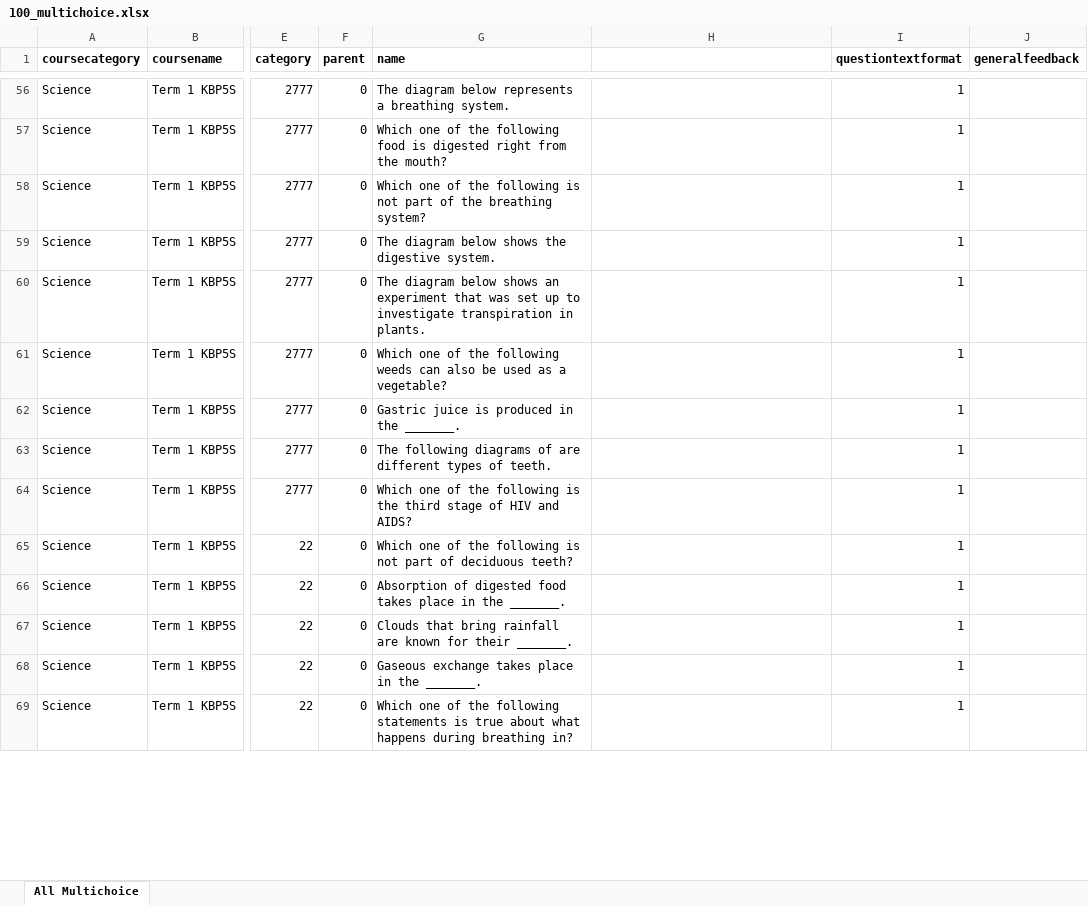
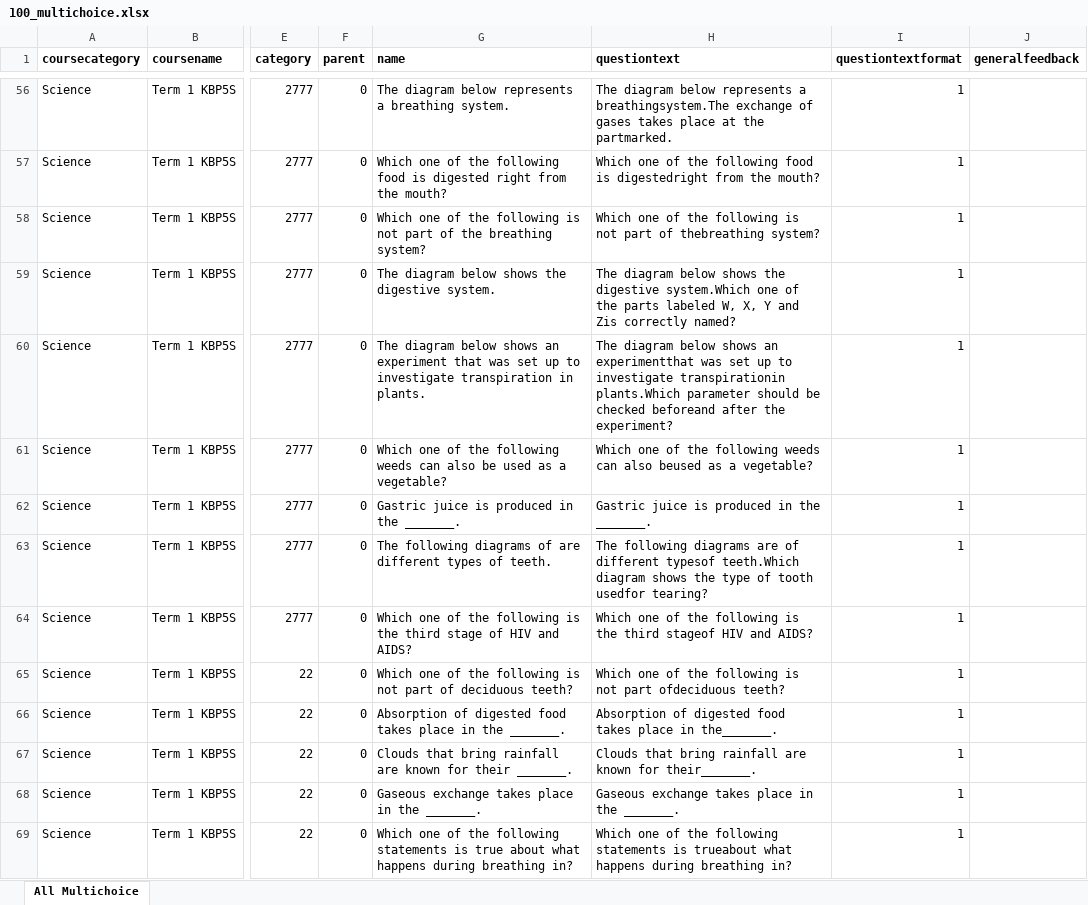
Before and after one commit to DennisWanjeri/tasks, an Excel workbook: 100_multichoice.xlsx, sheet All Multichoice, drawn as a sheet; only a part is shown, gaps mark what is left out; values as stored, in another font and other column widths than the file's, no borders; the diff covers the shown part only; the diff names each change by its address in the sheet, - before the commit and + after, or states it on an @@ line.

```diff
--- a/100_multichoice.xlsx (sheet All Multichoice)
+++ b/100_multichoice.xlsx (sheet All Multichoice)
-H1: (empty)
+H1: questiontext
-H56 (questiontext): (empty)
+H56 (questiontext): The diagram below represents a breathingsystem.The exchange of gases takes place at the partmarked.
-H57 (questiontext): (empty)
+H57 (questiontext): Which one of the following food is digestedright from the mouth?
-H58 (questiontext): (empty)
+H58 (questiontext): Which one of the following is not part of thebreathing system?
-H59 (questiontext): (empty)
+H59 (questiontext): The diagram below shows the digestive system.Which one of the parts labeled W, X, Y and Zis correctly named?
-H60 (questiontext): (empty)
+H60 (questiontext): The diagram below shows an experimentthat was set up to investigate transpirationin plants.Which parameter should be checked beforeand after the experiment?
-H61 (questiontext): (empty)
+H61 (questiontext): Which one of the following weeds can also beused as a vegetable?
-H62 (questiontext): (empty)
+H62 (questiontext): Gastric juice is produced in the _______.
-H63 (questiontext): (empty)
+H63 (questiontext): The following diagrams are of different typesof teeth.Which diagram shows the type of tooth usedfor tearing?
-H64 (questiontext): (empty)
+H64 (questiontext): Which one of the following is the third stageof HIV and AIDS?
-H65 (questiontext): (empty)
+H65 (questiontext): Which one of the following is not part ofdeciduous teeth?
-H66 (questiontext): (empty)
+H66 (questiontext): Absorption of digested food takes place in the_______.
-H67 (questiontext): (empty)
+H67 (questiontext): Clouds that bring rainfall are known for their_______.
-H68 (questiontext): (empty)
+H68 (questiontext): Gaseous exchange takes place in the _______.
-H69 (questiontext): (empty)
+H69 (questiontext): Which one of the following statements is trueabout what happens during breathing in?
```
Also changed, not shown: 86 edited cells elsewhere in this sheet, 4 other files.
